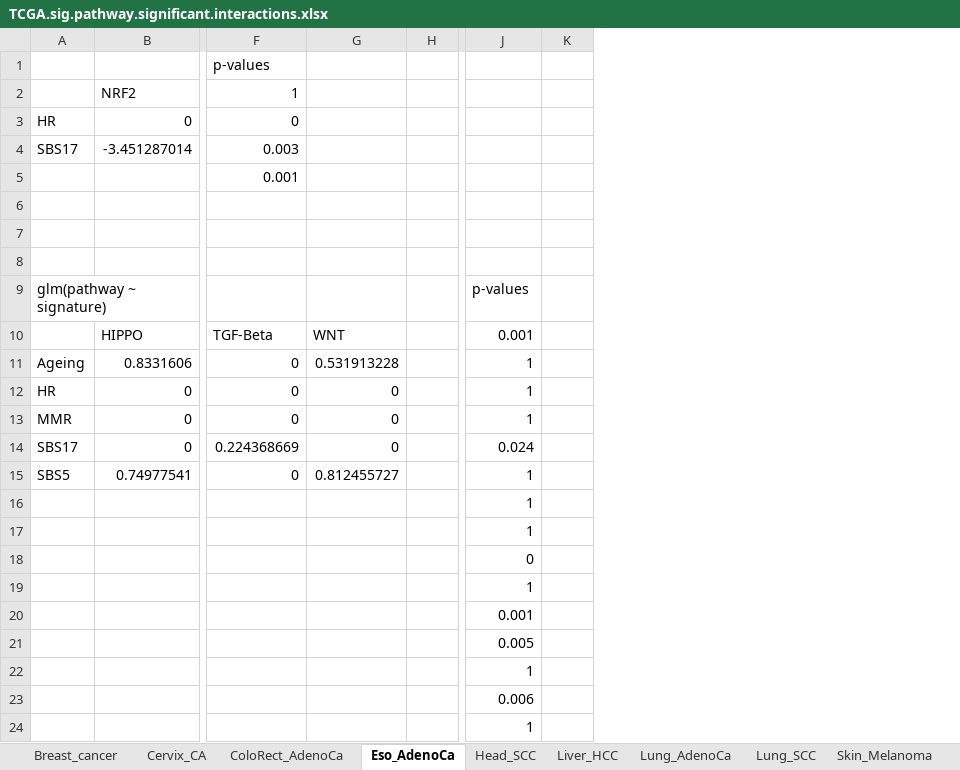
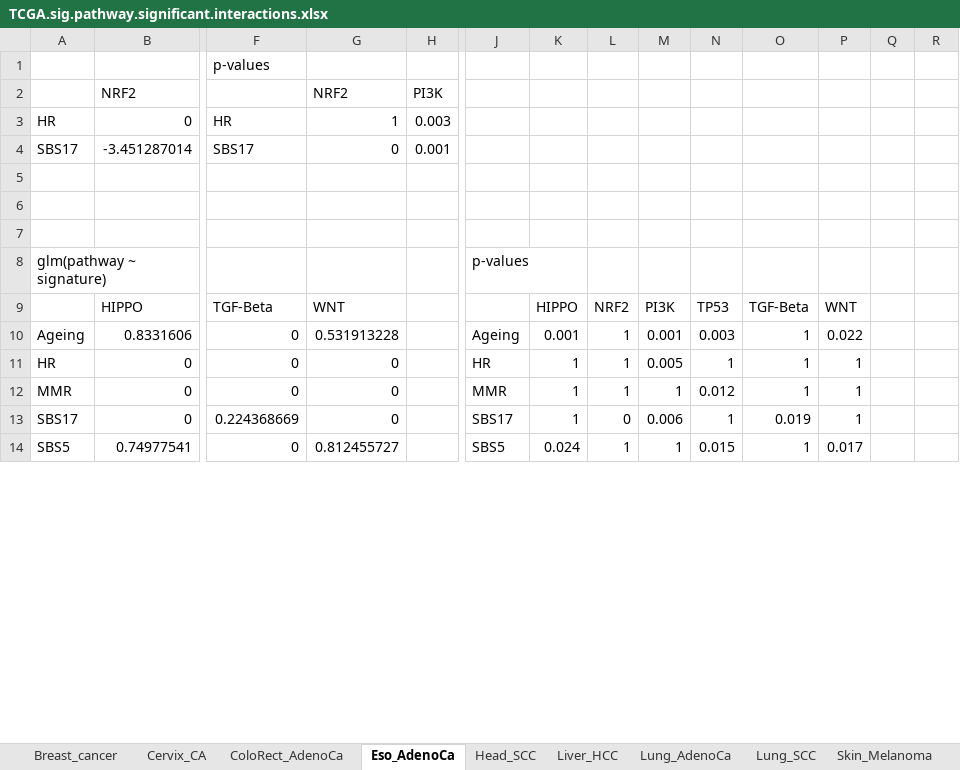
Before and after one commit to annahyan/mutsigints, an Excel workbook: supp_data/TCGA.sig.pathway.significant.interactions.xlsx, sheet Eso_AdenoCa, drawn as a sheet; only a part is shown, gaps mark what is left out; values as stored, in another font and other column widths than the file's, no borders; removed rows and columns are numbered as before the commit, all else as after; rows hold the shown columns only; the diff covers the shown part only; the diff names each change by its address in the sheet, - before the commit and + after, or states it on an @@ line.

```diff
--- a/supp_data/TCGA.sig.pathway.significant.interactions.xlsx (sheet Eso_AdenoCa)
+++ b/supp_data/TCGA.sig.pathway.significant.interactions.xlsx (sheet Eso_AdenoCa)
+column J, rows 8-14: p-values |  | Ageing | HR | MMR | SBS17 | SBS5
+column K, rows 9-14: HIPPO | 0.001 | 1 | 1 | 1 | 0.024
+column L, rows 9-14: NRF2 | 1 | 1 | 1 | 0 | 1
+column M, rows 9-14: PI3K | 0.001 | 0.005 | 1 | 0.006 | 1
+column N, rows 9-14: TP53 | 0.003 | 1 | 0.012 | 1 | 0.015
+column Q, empty
+column R, empty
-row 2:  | NRF2 | 1
+row 2:  | NRF2 |  | NRF2 | PI3K
-F3: 0
+F3: HR
-G3: (empty)
+G3: 1
-H3: (empty)
+H3: 0.003
-F4: 0.003
+F4: SBS17
-G4: (empty)
+G4: 0
-H4: (empty)
+H4: 0.001
-row 5:  |  | 0.001
-O8: p-values
+O8: (empty)
-O9: 0.001
+O9: TGF-Beta
-P9: (empty)
+P9: WNT
-P10: (empty)
+P10: 0.022
-P11:P13: (empty)
+P11:P13: 1
-O13: 0.024
+O13: 0.019
-P14: (empty)
+P14: 0.017
-row 16:  |  |  |  |  | 1
-row 17:  |  |  |  |  | 1
-row 18:  |  |  |  |  | 0
-row 19:  |  |  |  |  | 1
-row 20:  |  |  |  |  | 0.001
-row 21:  |  |  |  |  | 0.005
-row 22:  |  |  |  |  | 1
-row 23:  |  |  |  |  | 0.006
-row 24:  |  |  |  |  | 1
```
Also changed, not shown: 44 removed rows and 13 edited cells elsewhere in this sheet, sheet Breast_cancer, sheet Uterus_AdenoCa, sheet ColoRect_AdenoCa, sheet Lung_AdenoCa, sheet Stomach_AdenoCa, sheet Head_SCC, 5 more sheets, supp_data/PCAWG.sig.pathway.significant.interactions.xlsx, 2 other files.
